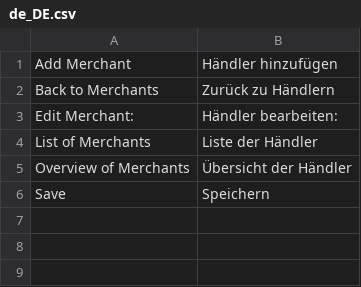
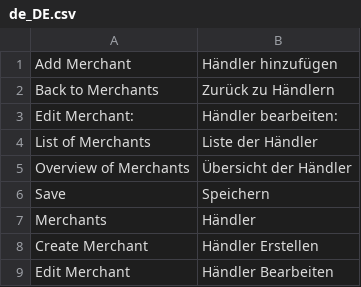
Before and after one commit to spryker/merchant-gui, a CSV file: data/translation/Zed/de_DE.csv, drawn as a sheet.

Commit message:
breadcrumbs translations

```diff
--- a/data/translation/Zed/de_DE.csv
+++ b/data/translation/Zed/de_DE.csv
@@ -6 +6,4 @@
 Save,Speichern
+Merchants,Händler
+Create Merchant,Händler Erstellen
+Edit Merchant,Händler Bearbeiten
```
Also changed, not shown: 1 other file.
